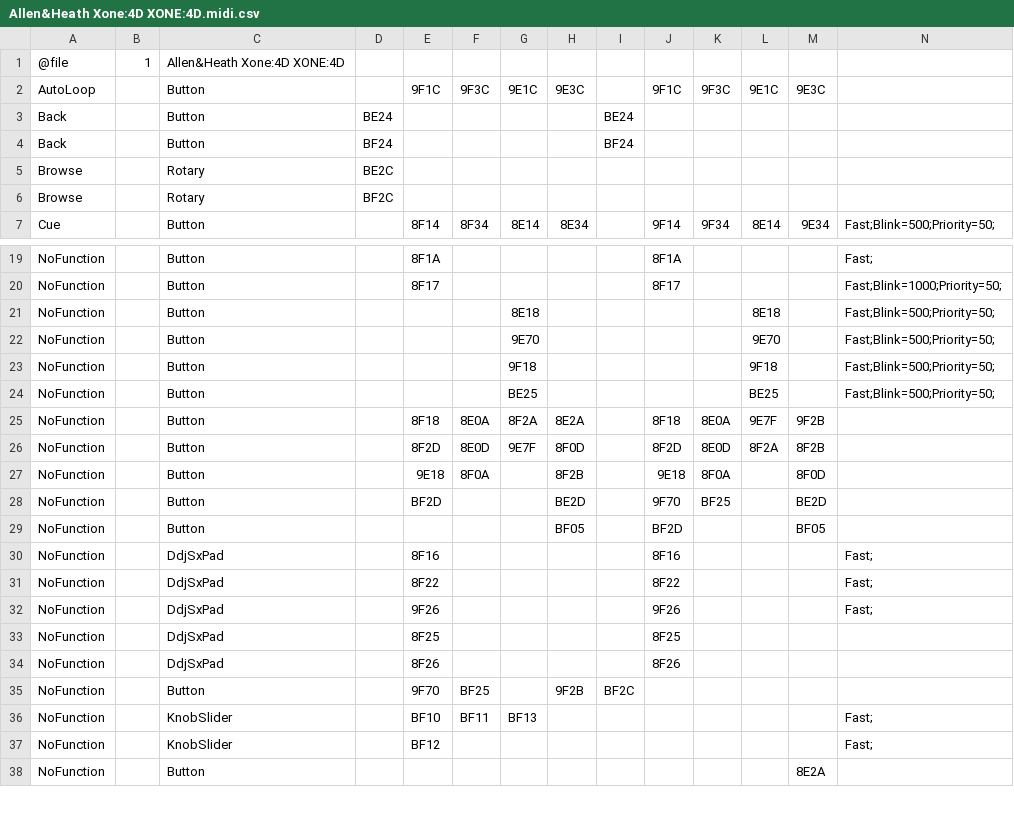
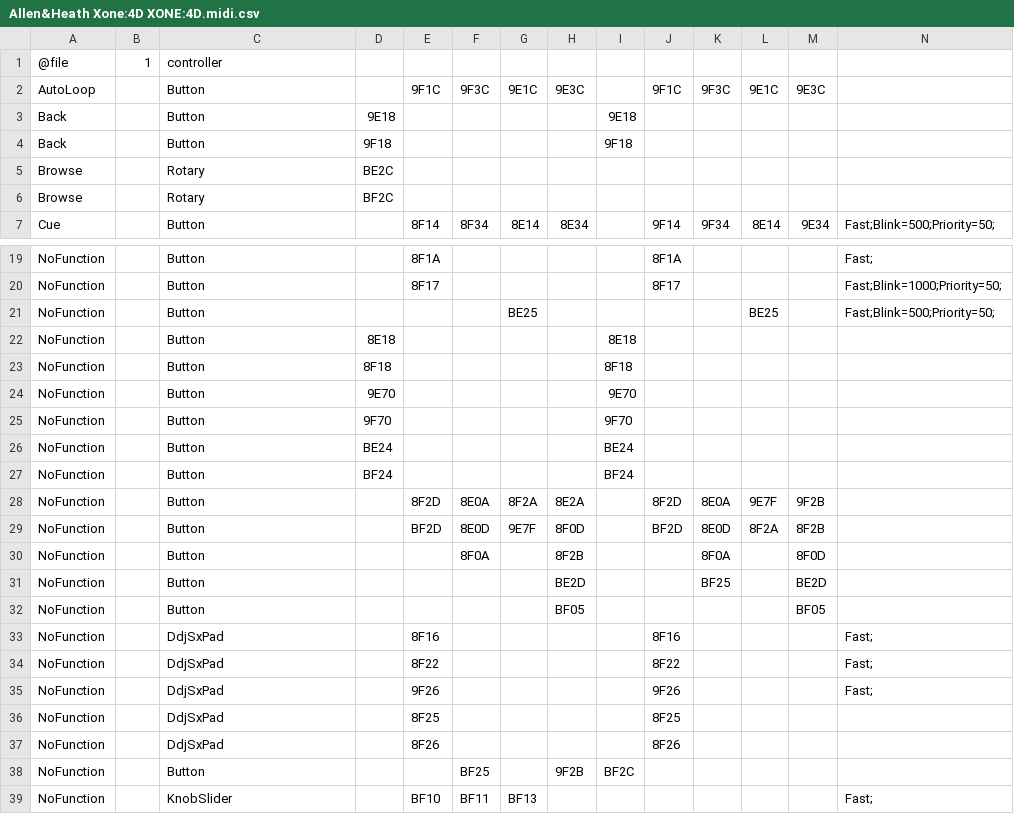
Before and after one commit to timkondratiev/RekordJog, a CSV file: controller_mapping/Allen&Heath Xone:4D XONE:4D.midi.csv, drawn as a sheet; only a part is shown, gaps mark what is left out; the shorter side is filled out with more unchanged rows.

Commit message:
Rename default controller and update mapping

```diff
--- a/controller_mapping/Allen&Heath Xone:4D XONE:4D.midi.csv
+++ b/controller_mapping/Allen&Heath Xone:4D XONE:4D.midi.csv
@@ -1,5 +1,5 @@
-@file,1,Allen&Heath Xone:4D XONE:4D
+@file,1,controller
 AutoLoop,,Button,,9F1C,9F3C,9E1C,9E3C,,9F1C,9F3C,9E1C,9E3C,,
-Back,,Button,BE24,,,,,BE24,,,,,,
-Back,,Button,BF24,,,,,BF24,,,,,,
+Back,,Button,9E18,,,,,9E18,,,,,,
+Back,,Button,9F18,,,,,9F18,,,,,,
 Browse,,Rotary,BE2C,,,,,,,,,,,
@@ -20,11 +20,14 @@ NoFunction,,Button,,8F1A,,,,,8F1A,,,,Fast;,
 NoFunction,,Button,,8F17,,,,,8F17,,,,Fast;Blink=1000;Priority=50;,
-NoFunction,,Button,,,,8E18,,,,,8E18,,Fast;Blink=500;Priority=50;,
-NoFunction,,Button,,,,9E70,,,,,9E70,,Fast;Blink=500;Priority=50;,
-NoFunction,,Button,,,,9F18,,,,,9F18,,Fast;Blink=500;Priority=50;,
 NoFunction,,Button,,,,BE25,,,,,BE25,,Fast;Blink=500;Priority=50;,
-NoFunction,,Button,,8F18,8E0A,8F2A,8E2A,,8F18,8E0A,9E7F,9F2B,,
-NoFunction,,Button,,8F2D,8E0D,9E7F,8F0D,,8F2D,8E0D,8F2A,8F2B,,
-NoFunction,,Button,,9E18,8F0A,,8F2B,,9E18,8F0A,,8F0D,,
-NoFunction,,Button,,BF2D,,,BE2D,,9F70,BF25,,BE2D,,
-NoFunction,,Button,,,,,BF05,,BF2D,,,BF05,,
+NoFunction,,Button,8E18,,,,,8E18,,,,,,
+NoFunction,,Button,8F18,,,,,8F18,,,,,,
+NoFunction,,Button,9E70,,,,,9E70,,,,,,
+NoFunction,,Button,9F70,,,,,9F70,,,,,,
+NoFunction,,Button,BE24,,,,,BE24,,,,,,
+NoFunction,,Button,BF24,,,,,BF24,,,,,,
+NoFunction,,Button,,8F2D,8E0A,8F2A,8E2A,,8F2D,8E0A,9E7F,9F2B,,
+NoFunction,,Button,,BF2D,8E0D,9E7F,8F0D,,BF2D,8E0D,8F2A,8F2B,,
+NoFunction,,Button,,,8F0A,,8F2B,,,8F0A,,8F0D,,
+NoFunction,,Button,,,,,BE2D,,,BF25,,BE2D,,
+NoFunction,,Button,,,,,BF05,,,,,BF05,,
 NoFunction,,DdjSxPad,,8F16,,,,,8F16,,,,Fast;,
@@ -34,3 +37,3 @@ NoFunction,,DdjSxPad,,8F25,,,,,8F25,,,,,
 NoFunction,,DdjSxPad,,8F26,,,,,8F26,,,,,
-NoFunction,,Button,,9F70,BF25,,9F2B,BF2C,,,,,,
+NoFunction,,Button,,,BF25,,9F2B,BF2C,,,,,,
 NoFunction,,KnobSlider,,BF10,BF11,BF13,,,,,,,Fast;,
```
Also changed, not shown: 1 other file.
